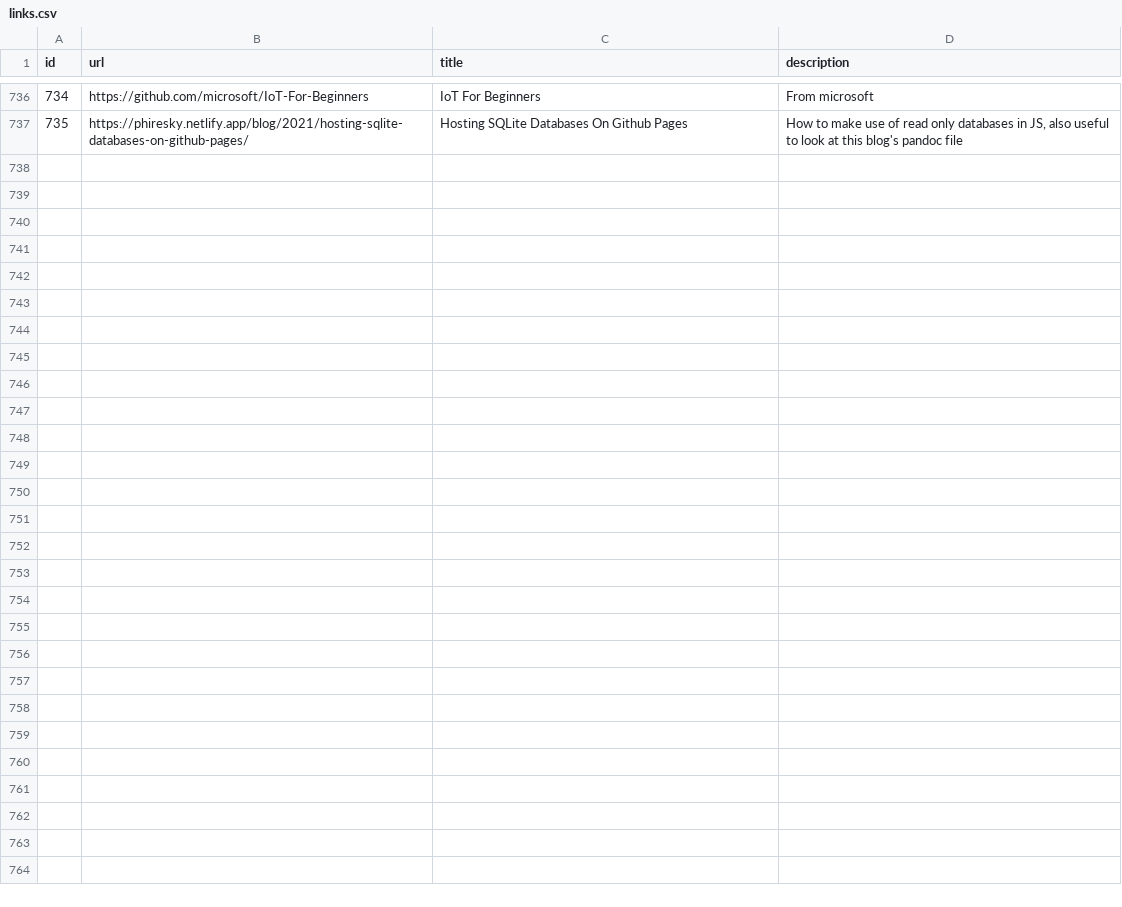
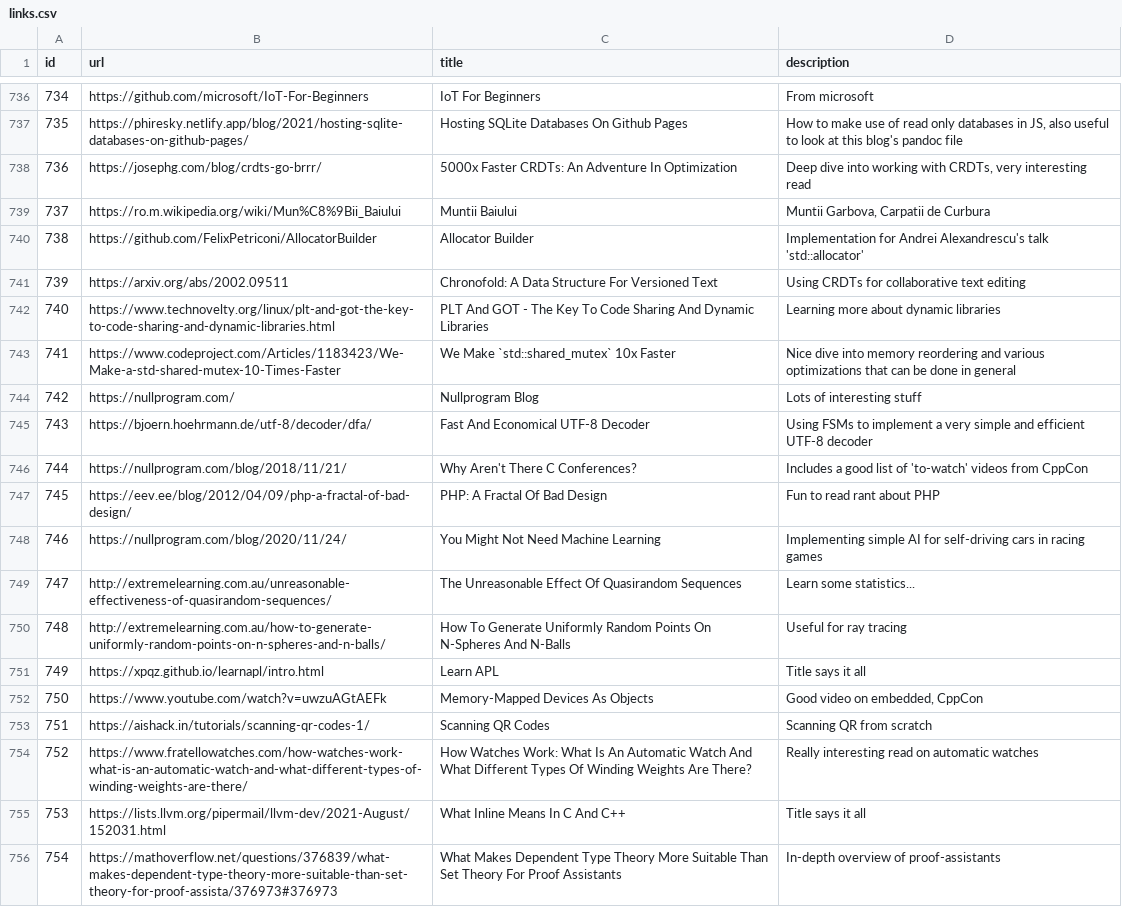
Before and after one commit to AlexandruIca/Stuff, a CSV file: data/links.csv, drawn as a sheet; only a part is shown, gaps mark what is left out; the diff covers the shown part only.

Commit message:
New links

```diff
--- a/data/links.csv
+++ b/data/links.csv
@@ -737 +737,20 @@ id,url,title,description
 735,"https://phiresky.netlify.app/blog/2021/hosting-sqlite-databases-on-github-pages/","Hosting SQLite Databases On Github Pages","How to make use of read only databases in JS, also useful to look at this blog's pandoc file"
+736,"https://josephg.com/blog/crdts-go-brrr/","5000x Faster CRDTs: An Adventure In Optimization","Deep dive into working with CRDTs, very interesting read"
+737,"https://ro.m.wikipedia.org/wiki/Mun%C8%9Bii_Baiului","Muntii Baiului","Muntii Garbova, Carpatii de Curbura"
+738,"https://github.com/FelixPetriconi/AllocatorBuilder","Allocator Builder","Implementation for Andrei Alexandrescu's talk 'std::allocator'"
+739,"https://arxiv.org/abs/2002.09511","Chronofold: A Data Structure For Versioned Text","Using CRDTs for collaborative text editing"
+740,"https://www.technovelty.org/linux/plt-and-got-the-key-to-code-sharing-and-dynamic-libraries.html","PLT And GOT - The Key To Code Sharing And Dynamic Libraries","Learning more about dynamic libraries"
+741,"https://www.codeproject.com/Articles/1183423/We-Make-a-std-shared-mutex-10-Times-Faster","We Make `std::shared_mutex` 10x Faster","Nice dive into memory reordering and various optimizations that can be done in general"
+742,"https://nullprogram.com/","Nullprogram Blog","Lots of interesting stuff"
+743,"https://bjoern.hoehrmann.de/utf-8/decoder/dfa/","Fast And Economical UTF-8 Decoder","Using FSMs to implement a very simple and efficient UTF-8 decoder"
+744,"https://nullprogram.com/blog/2018/11/21/","Why Aren't There C Conferences?","Includes a good list of 'to-watch' videos from CppCon"
+745,"https://eev.ee/blog/2012/04/09/php-a-fractal-of-bad-design/","PHP: A Fractal Of Bad Design","Fun to read rant about PHP"
+746,"https://nullprogram.com/blog/2020/11/24/","You Might Not Need Machine Learning","Implementing simple AI for self-driving cars in racing games"
+747,"http://extremelearning.com.au/unreasonable-effectiveness-of-quasirandom-sequences/","The Unreasonable Effect Of Quasirandom Sequences","Learn some statistics..."
+748,"http://extremelearning.com.au/how-to-generate-uniformly-random-points-on-n-spheres-and-n-balls/","How To Generate Uniformly Random Points On N-Spheres And N-Balls","Useful for ray tracing"
+749,"https://xpqz.github.io/learnapl/intro.html","Learn APL","Title says it all"
+750,"https://www.youtube.com/watch?v=uwzuAGtAEFk","Memory-Mapped Devices As Objects","Good video on embedded, CppCon"
+751,"https://aishack.in/tutorials/scanning-qr-codes-1/","Scanning QR Codes","Scanning QR from scratch"
+752,"https://www.fratellowatches.com/how-watches-work-what-is-an-automatic-watch-and-what-different-types-of-winding-weights-are-there/","How Watches Work: What Is An Automatic Watch And What Different Types Of Winding Weights Are There?","Really interesting read on automatic watches"
+753,"https://lists.llvm.org/pipermail/llvm-dev/2021-August/152031.html","What Inline Means In C And C++","Title says it all"
+754,"https://mathoverflow.net/questions/376839/what-makes-dependent-type-theory-more-suitable-than-set-theory-for-proof-assista/376973#376973","What Makes Dependent Type Theory More Suitable Than Set Theory For Proof Assistants","In-depth overview of proof-assistants"
```
Also changed, not shown: 18 added rows elsewhere in this file, data/links_tags.csv, data/tags.csv, 1 other file.
